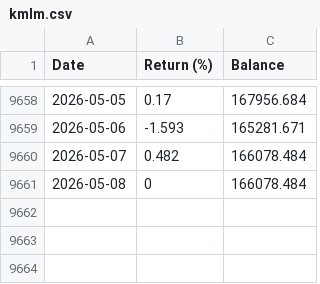
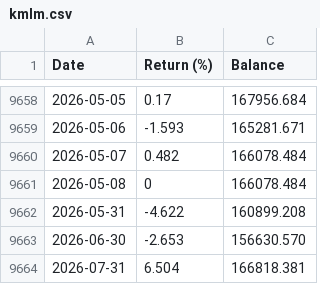
Before and after one commit to kevinpruvost/FFunds, a CSV file: src/data/kmlm.csv, drawn as a sheet; only a part is shown, gaps mark what is left out; the diff names each change by its address in the sheet, - before the commit and + after, or states it on an @@ line.

Commit message:
data refresh

```diff
--- a/src/data/kmlm.csv
+++ b/src/data/kmlm.csv
+row 9662: 2026-05-31 | -4.622 | 160899.208
+row 9663: 2026-06-30 | -2.653 | 156630.570
+row 9664: 2026-07-31 | 6.504 | 166818.381
```
Also changed, not shown: src/data/msci_world.csv, src/data/world_momentum.csv, 5 other files.
